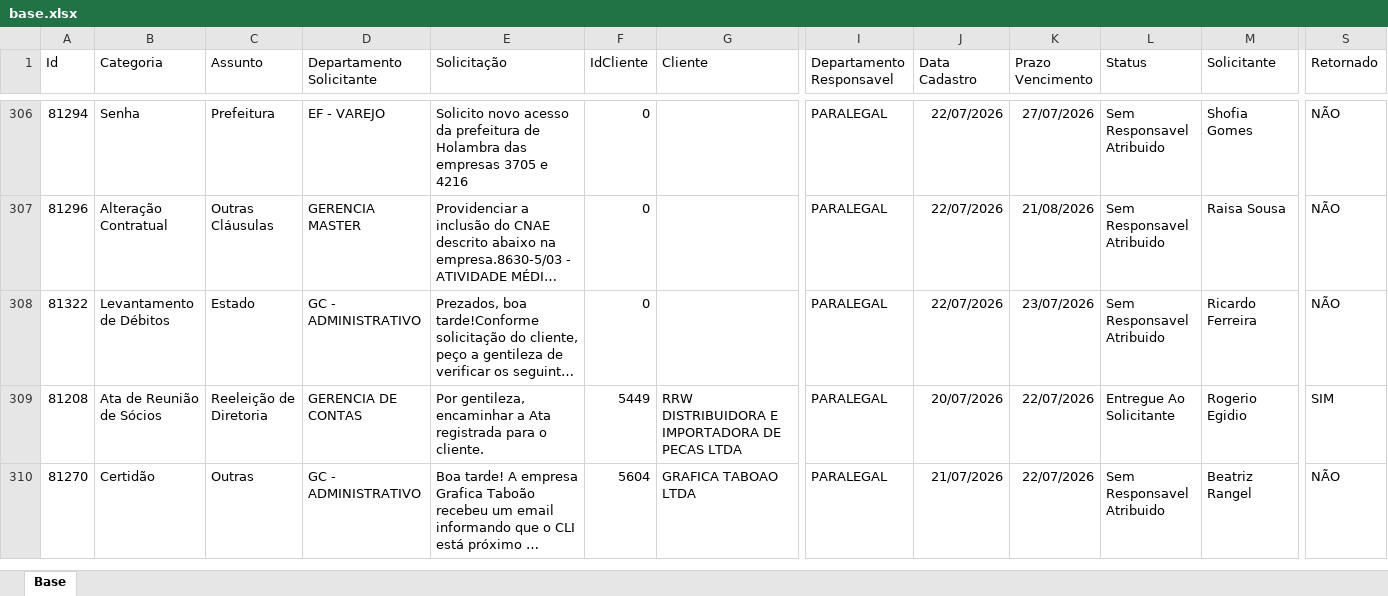
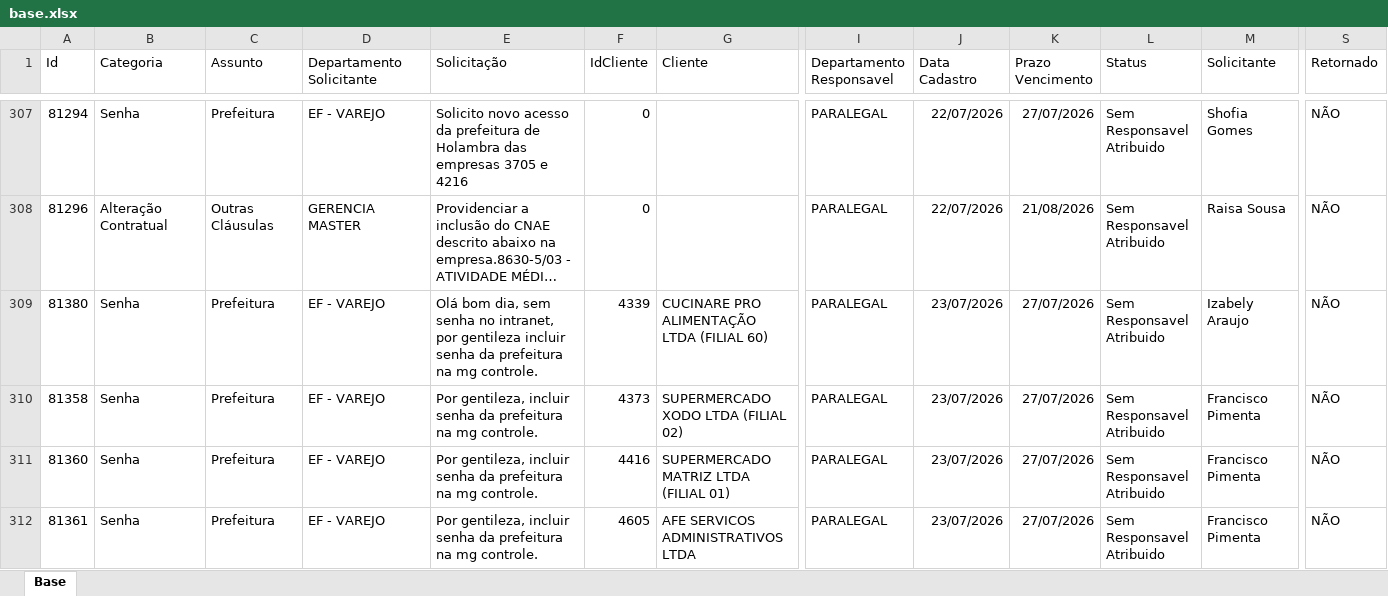
Before and after one commit to Controladoria-MG/Portal-dos-chamados, an Excel workbook: data/base.xlsx, sheet Base, drawn as a sheet; only a part is shown, gaps mark what is left out; the shorter side is filled out with more unchanged rows; long unchanged cells end in …; values as stored, in another font and other column widths than the file's, no borders; table styles not drawn; rows hold the shown columns only; the diff covers the shown part only; the diff names each change by its address in the sheet, - before the commit and + after, or states it on an @@ line.

Commit message:
data: atualização base chamados 23-07-26 1158

```diff
--- a/data/base.xlsx (sheet Base)
+++ b/data/base.xlsx (sheet Base)
@@ row 308 moved to row 286: 81322 @@
+row 309: 81380 | Senha | Prefeitura | EF - VAREJO | Olá bom dia, sem senha no intranet, por gentileza incluir senha da prefeitura na mg controle. | 4339 | CUCINARE PRO ALIMENTAÇÃO LTDA (FILIAL 60) | PARALEGAL | 23/07/2026 | 27/07/2026 | Sem Responsavel Atribuido | Izabely Araujo | NÃO
+row 310: 81358 | Senha | Prefeitura | EF - VAREJO | Por gentileza, incluir senha da prefeitura na mg controle. | 4373 | SUPERMERCADO XODO LTDA (FILIAL 02) | PARALEGAL | 23/07/2026 | 27/07/2026 | Sem Responsavel Atribuido | Francisco Pimenta | NÃO
+row 311: 81360 | Senha | Prefeitura | EF - VAREJO | Por gentileza, incluir senha da prefeitura na mg controle. | 4416 | SUPERMERCADO MATRIZ LTDA (FILIAL 01) | PARALEGAL | 23/07/2026 | 27/07/2026 | Sem Responsavel Atribuido | Francisco Pimenta | NÃO
+row 312: 81361 | Senha | Prefeitura | EF - VAREJO | Por gentileza, incluir senha da prefeitura na mg controle. | 4605 | AFE SERVICOS ADMINISTRATIVOS LTDA | PARALEGAL | 23/07/2026 | 27/07/2026 | Sem Responsavel Atribuido | Francisco Pimenta | NÃO
```
Also changed, not shown: 35 added rows, 17 removed rows, 4 moved rows and 76 edited cells elsewhere in this sheet, 10 other files.
